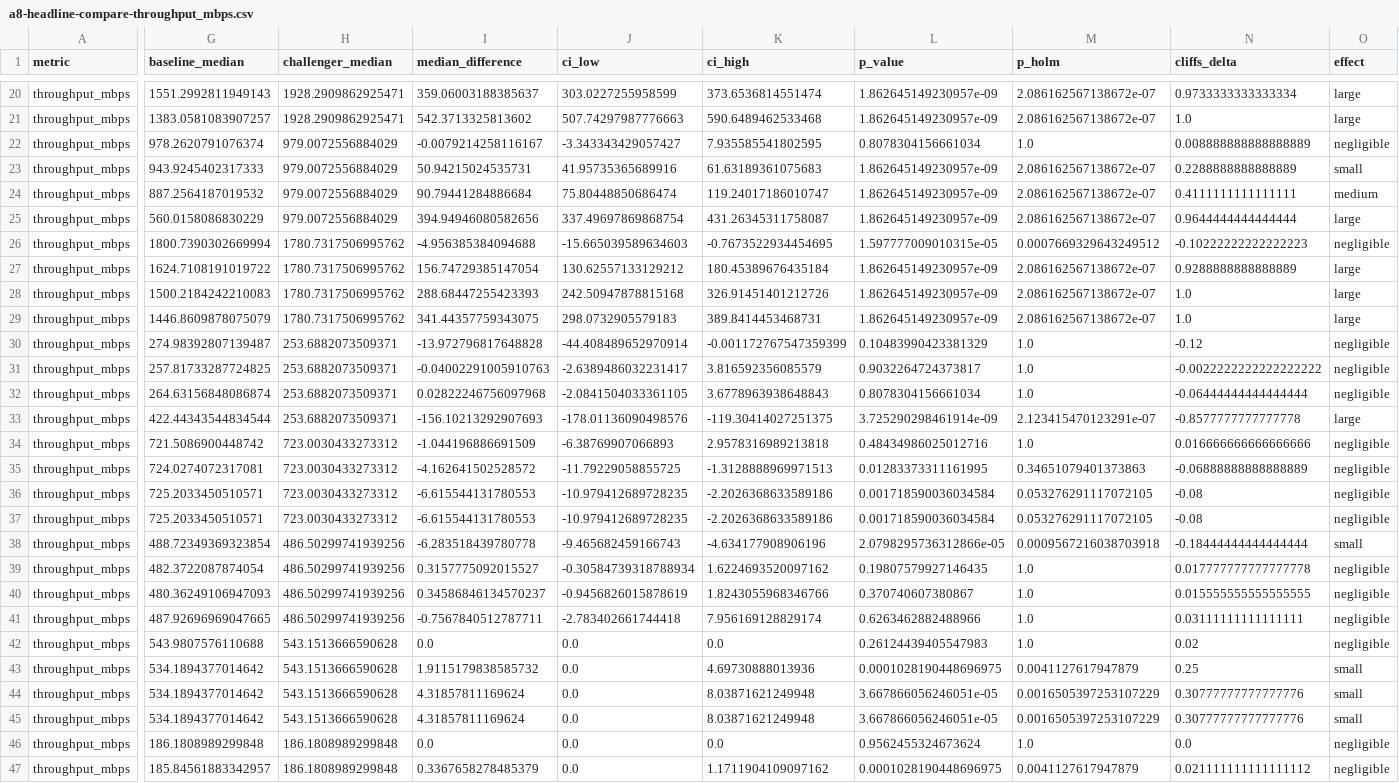
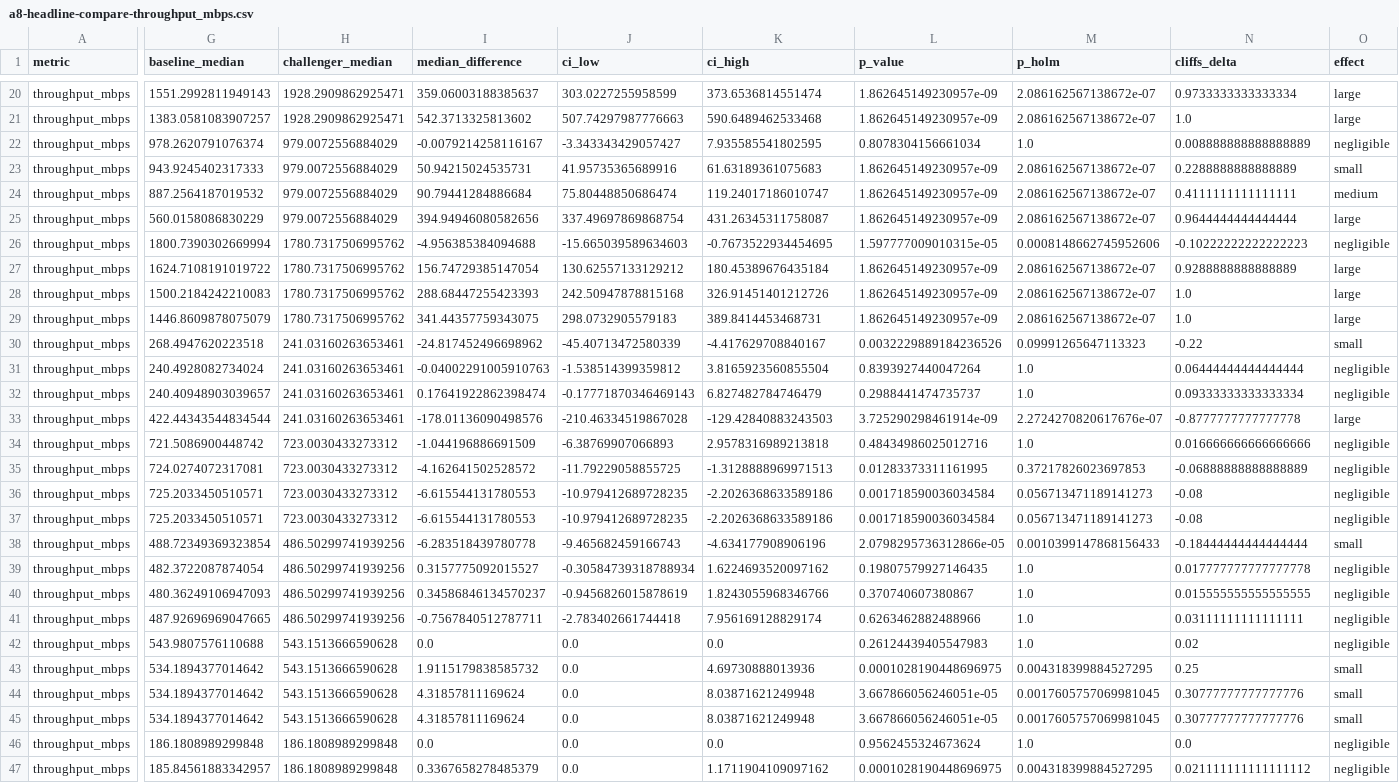
Before and after one commit to farhan9959/orbit, a CSV file: experiments/figures/a8-headline-compare-throughput_mbps.csv, drawn as a sheet; only a part is shown, gaps mark what is left out; the diff covers the shown part only; the diff names each change by its address in the sheet, - before the commit and + after, or states it on an @@ line.

```diff
--- a/experiments/figures/a8-headline-compare-throughput_mbps.csv
+++ b/experiments/figures/a8-headline-compare-throughput_mbps.csv
-M26 (p_holm): 0.0007669329643249512
+M26 (p_holm): 0.0008148662745952606
-G30 (baseline_median): 274.98392807139487
+G30 (baseline_median): 268.4947620223518
-H30:H33 (challenger_median): 253.6882073509371
+H30:H33 (challenger_median): 241.03160263653461
-I30 (median_difference): -13.972796817648828
+I30 (median_difference): -24.817452496698962
-J30 (ci_low): -44.408489652970914
+J30 (ci_low): -45.40713472580339
-K30 (ci_high): -0.001172767547359399
+K30 (ci_high): -4.417629708840167
-L30 (p_value): 0.10483990423381329
+L30 (p_value): 0.0032229889184236526
-M30 (p_holm): 1.0
+M30 (p_holm): 0.09991265647113323
-N30 (cliffs_delta): -0.12
+N30 (cliffs_delta): -0.22
-O30 (effect): negligible
+O30 (effect): small
-G31 (baseline_median): 257.81733287724825
+G31 (baseline_median): 240.4928082734024
-J31 (ci_low): -2.6389486032231417
+J31 (ci_low): -1.538514399359812
-K31 (ci_high): 3.816592356085579
+K31 (ci_high): 3.8165923560855504
-L31 (p_value): 0.9032264724373817
+L31 (p_value): 0.8393927440047264
-N31 (cliffs_delta): -0.0022222222222222222
+N31 (cliffs_delta): 0.06444444444444444
-G32 (baseline_median): 264.63156848086874
+G32 (baseline_median): 240.40948903039657
-I32 (median_difference): 0.02822246756097968
+I32 (median_difference): 0.17641922862398474
-J32 (ci_low): -2.0841504033361105
+J32 (ci_low): -0.17771870346469143
-K32 (ci_high): 3.6778963938648843
+K32 (ci_high): 6.827482784746479
-L32 (p_value): 0.8078304156661034
+L32 (p_value): 0.2988441474735737
-N32 (cliffs_delta): -0.06444444444444444
+N32 (cliffs_delta): 0.09333333333333334
-I33 (median_difference): -156.10213292907693
+I33 (median_difference): -178.01136090498576
-J33 (ci_low): -178.01136090498576
+J33 (ci_low): -210.46334519867028
-K33 (ci_high): -119.30414027251375
+K33 (ci_high): -129.42840883243503
-M33 (p_holm): 2.123415470123291e-07
+M33 (p_holm): 2.2724270820617676e-07
-N33 (cliffs_delta): -0.8577777777777778
+N33 (cliffs_delta): -0.8777777777777778
-M35 (p_holm): 0.34651079401373863
+M35 (p_holm): 0.37217826023697853
-M36:M37 (p_holm): 0.053276291117072105
+M36:M37 (p_holm): 0.056713471189141273
-M38 (p_holm): 0.0009567216038703918
+M38 (p_holm): 0.0010399147868156433
-M43 (p_holm): 0.0041127617947879
+M43 (p_holm): 0.004318399884527295
-M44:M45 (p_holm): 0.0016505397253107229
+M44:M45 (p_holm): 0.0017605757069981045
-M47 (p_holm): 0.0041127617947879
+M47 (p_holm): 0.004318399884527295
```
Also changed, not shown: 116 edited cells elsewhere in this file, experiments/figures/a8-headline-censoring.csv, experiments/figures/a8-headline-compare-pdr.csv, 15 other files.
